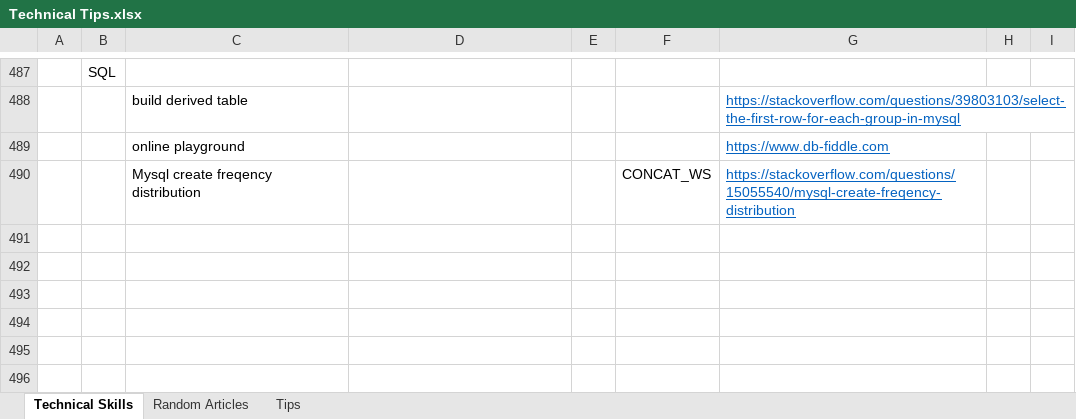
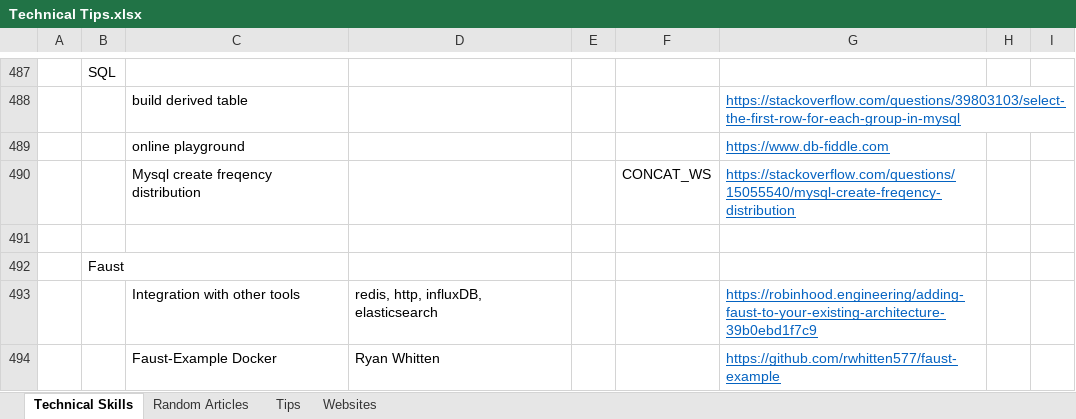
Before and after one commit to XiaozhanYang/technical-tips, an Excel workbook: Technical Tips.xlsx, sheet Technical Skills, drawn as a sheet; only a part is shown, gaps mark what is left out; values as stored, in another font and other column widths than the file's, no borders; the diff names each change by its address in the sheet, - before the commit and + after, or states it on an @@ line.

Commit message:
added tips for Faust

```diff
--- a/Technical Tips.xlsx (sheet Technical Skills)
+++ b/Technical Tips.xlsx (sheet Technical Skills)
+sheet tab: Websites
+row 491: (empty)
+row 492:  | Faust
+row 493:  |  | Integration with other tools | redis, http, influxDB, elasticsearch |  |  | https://robinhood.engineering/adding-faust-to-your-existing-architecture-39b0ebd1f7c9
+row 494:  |  | Faust-Example Docker | Ryan Whitten |  |  | https://github.com/rwhitten577/faust-example
```
Also changed, not shown: sheet Random Articles.
